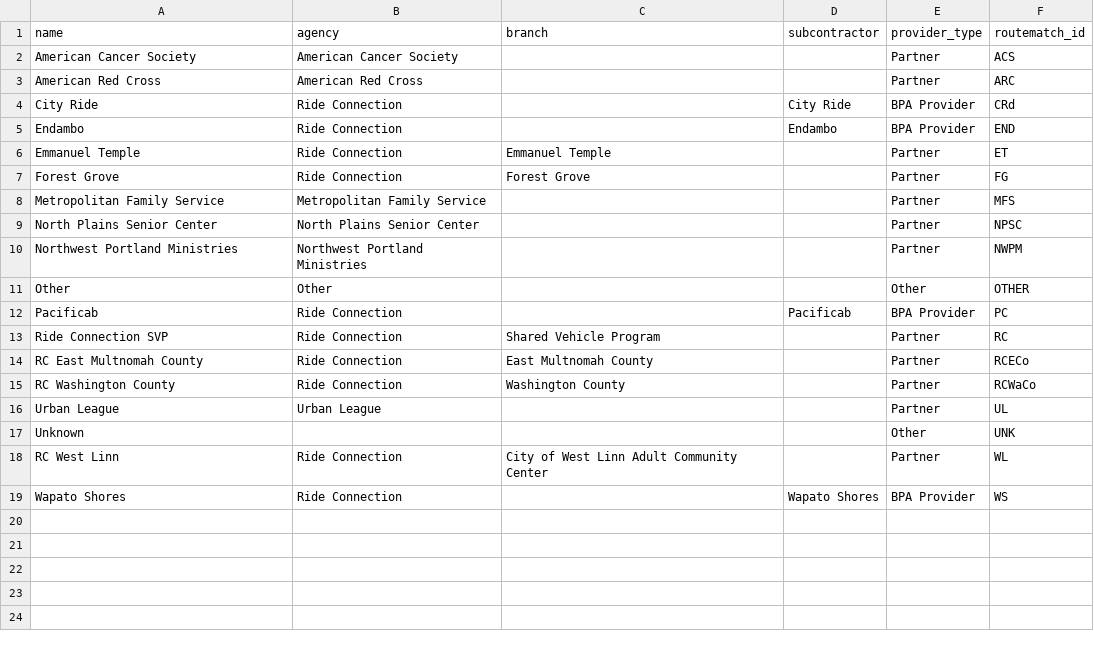
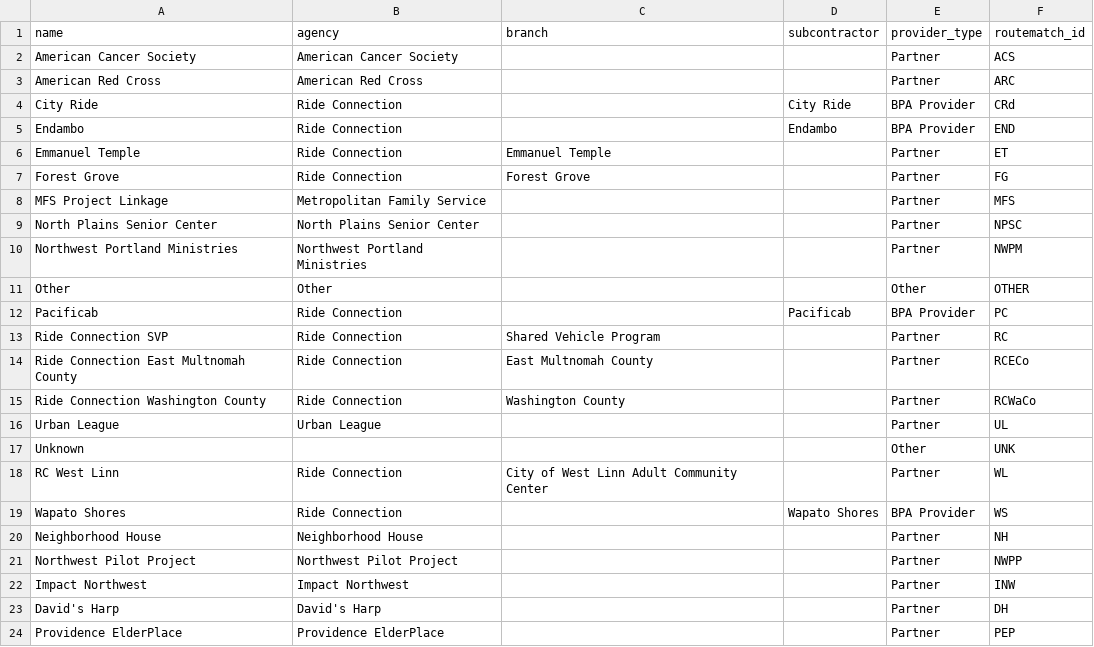
Before and after one commit to rideconnection-temp/lowdown, a CSV file: db/seeds/providers.csv, drawn as a sheet.

```diff
--- a/db/seeds/providers.csv
+++ b/db/seeds/providers.csv
@@ -7,3 +7,3 @@
 "Forest Grove","Ride Connection","Forest Grove",,"Partner","FG"
-"Metropolitan Family Service ","Metropolitan Family Service ",,,"Partner","MFS"
+"MFS Project Linkage","Metropolitan Family Service",,,"Partner","MFS"
 "North Plains Senior Center","North Plains Senior Center",,,"Partner","NPSC"
@@ -13,4 +13,4 @@
 "Ride Connection SVP","Ride Connection","Shared Vehicle Program",,"Partner","RC"
-"RC East Multnomah County","Ride Connection","East Multnomah County",,"Partner","RCECo"
-"RC Washington County","Ride Connection","Washington County",,"Partner","RCWaCo"
+"Ride Connection East Multnomah County","Ride Connection","East Multnomah County",,"Partner","RCECo"
+"Ride Connection Washington County","Ride Connection","Washington County",,"Partner","RCWaCo"
 "Urban League","Urban League",,,"Partner","UL"
@@ -19 +19,6 @@
 "Wapato Shores","Ride Connection",,"Wapato Shores","BPA Provider","WS"
+"Neighborhood House","Neighborhood House",,,"Partner","NH"
+"Northwest Pilot Project","Northwest Pilot Project",,,"Partner","NWPP"
+"Impact Northwest","Impact Northwest",,,"Partner","INW"
+"David's Harp","David's Harp",,,"Partner","DH"
+"Providence ElderPlace","Providence ElderPlace",,,"Partner","PEP"
```
Also changed, not shown: db/seeds/projects.csv, 12 other files.
